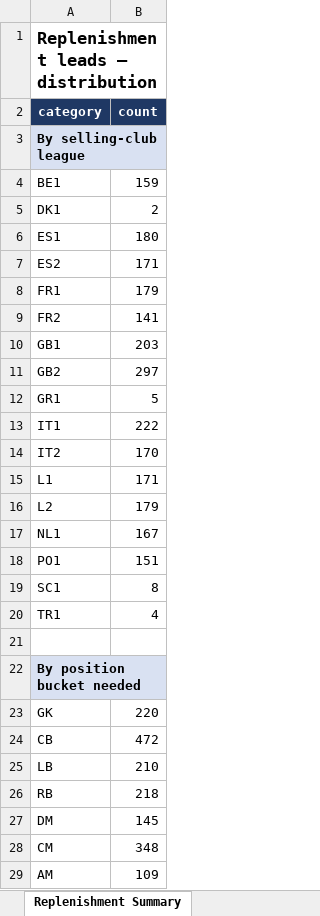
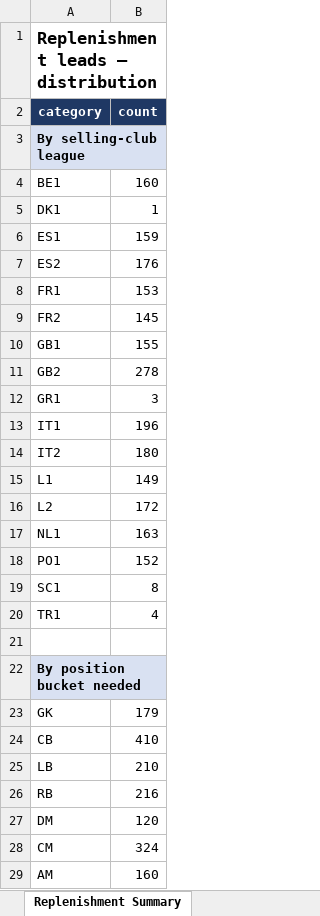
Before and after one commit to ryanrvd/brokerage-engine, an Excel workbook: Replenishment_Leads_Workbook.xlsx, sheet Replenishment Summary, drawn as a sheet; only a part is shown; values as stored, in another font and other column widths than the file's, no borders; the diff covers the shown part only; the diff names each change by its address in the sheet, - before the commit and + after, or states it on an @@ line.

```diff
--- a/Replenishment_Leads_Workbook.xlsx (sheet Replenishment Summary)
+++ b/Replenishment_Leads_Workbook.xlsx (sheet Replenishment Summary)
-B4 (count): 159
+B4 (count): 160
-B5 (count): 2
+B5 (count): 1
-B6 (count): 180
+B6 (count): 159
-B7 (count): 171
+B7 (count): 176
-B8 (count): 179
+B8 (count): 153
-B9 (count): 141
+B9 (count): 145
-B10 (count): 203
+B10 (count): 155
-B11 (count): 297
+B11 (count): 278
-B12 (count): 5
+B12 (count): 3
-B13 (count): 222
+B13 (count): 196
-B14 (count): 170
+B14 (count): 180
-B15 (count): 171
+B15 (count): 149
-B16 (count): 179
+B16 (count): 172
-B17 (count): 167
+B17 (count): 163
-B18 (count): 151
+B18 (count): 152
-B23 (count): 220
+B23 (count): 179
-B24 (count): 472
+B24 (count): 410
-B26 (count): 218
+B26 (count): 216
-B27 (count): 145
+B27 (count): 120
-B28 (count): 348
+B28 (count): 324
-B29 (count): 109
+B29 (count): 160
```
Also changed, not shown: 6 edited cells elsewhere in this sheet, sheet Replenishment Leads, 23 other files.
